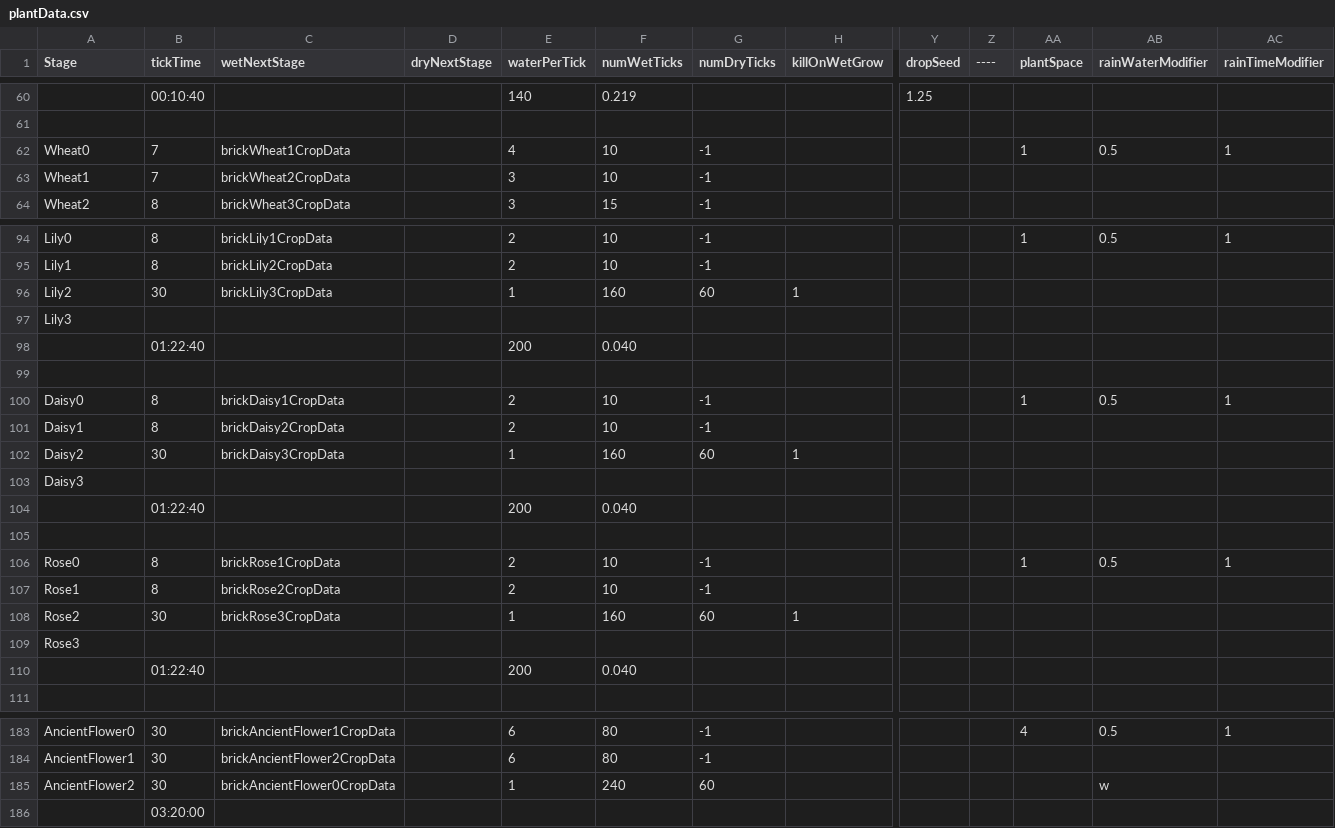
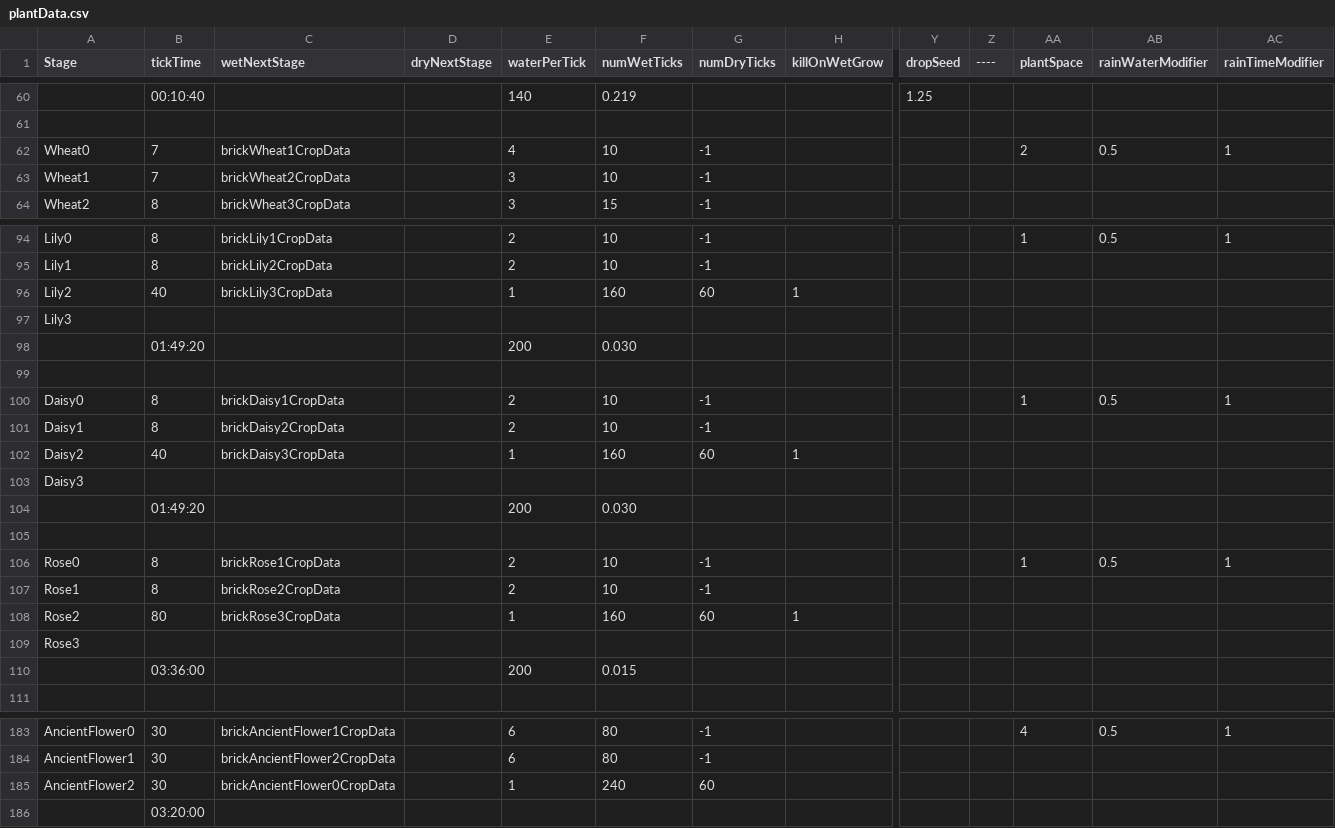
Before and after one commit to ConanODoyle/farming, a CSV file: config/plantData.csv, drawn as a sheet; only a part is shown, gaps mark what is left out; removed rows and columns are numbered as before the commit, all else as after; rows hold the shown columns only; the diff names each change by its address in the sheet, - before the commit and + after, or states it on an @@ line.

```diff
--- a/config/plantData.csv
+++ b/config/plantData.csv
-AA62 (plantSpace): 1
+AA62 (plantSpace): 2
-B96 (tickTime): 30
+B96 (tickTime): 40
-B98 (tickTime): 01:22:40
+B98 (tickTime): 01:49:20
-F98 (numWetTicks): 0.040
+F98 (numWetTicks): 0.030
-B102 (tickTime): 30
+B102 (tickTime): 40
-B104 (tickTime): 01:22:40
+B104 (tickTime): 01:49:20
-F104 (numWetTicks): 0.040
+F104 (numWetTicks): 0.030
-B108 (tickTime): 30
+B108 (tickTime): 80
-row 110:  | 01:22:40 |  |  | 200 | 0.040
+row 110:  | 03:36:00 |  |  | 200 | 0.015
-AB185 (rainWaterModifier): w
+AB185 (rainWaterModifier): (empty)
```
Also changed, not shown: 1 other file.
